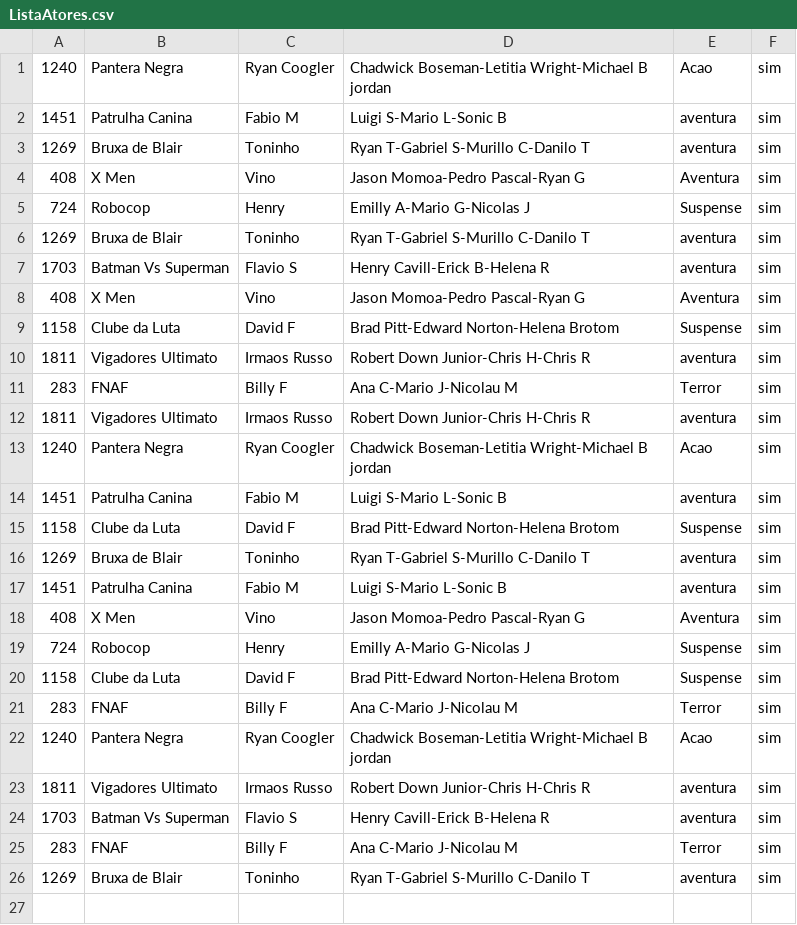
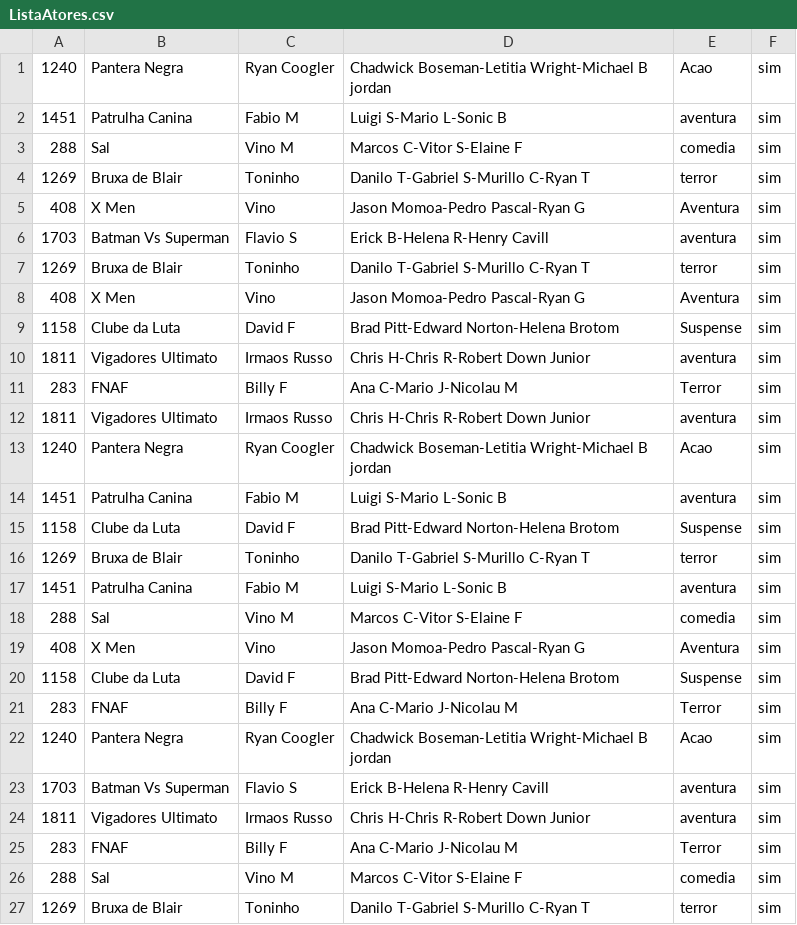
Before and after one commit to HenryJoseHenriques/Professional-Language-C-PLus-PLus-Learning, a CSV file: Data structure 24.2/Locadora_C_Plus_Plus/ListaAtores.csv, drawn as a sheet.

```diff
--- a/Data structure 24.2/Locadora_C_Plus_Plus/ListaAtores.csv
+++ b/Data structure 24.2/Locadora_C_Plus_Plus/ListaAtores.csv
@@ -2,12 +2,12 @@
 1451,Patrulha Canina,Fabio M,Luigi S-Mario L-Sonic B,aventura,sim
-1269,Bruxa de Blair,Toninho,Ryan T-Gabriel S-Murillo C-Danilo T,aventura,sim
+288,Sal,Vino M,Marcos C-Vitor S-Elaine F,comedia,sim
+1269,Bruxa de Blair,Toninho,Danilo T-Gabriel S-Murillo C-Ryan T,terror,sim
 408,X Men,Vino,Jason Momoa-Pedro Pascal-Ryan G,Aventura,sim
-724,Robocop,Henry,Emilly A-Mario G-Nicolas J,Suspense,sim
-1269,Bruxa de Blair,Toninho,Ryan T-Gabriel S-Murillo C-Danilo T,aventura,sim
-1703,Batman Vs Superman,Flavio S,Henry Cavill-Erick B-Helena R,aventura,sim
+1703,Batman Vs Superman,Flavio S,Erick B-Helena R-Henry Cavill,aventura,sim
+1269,Bruxa de Blair,Toninho,Danilo T-Gabriel S-Murillo C-Ryan T,terror,sim
 408,X Men,Vino,Jason Momoa-Pedro Pascal-Ryan G,Aventura,sim
 1158,Clube da Luta,David F,Brad Pitt-Edward Norton-Helena Brotom,Suspense,sim
-1811,Vigadores Ultimato,Irmaos Russo,Robert Down Junior-Chris H-Chris R,aventura,sim
+1811,Vigadores Ultimato,Irmaos Russo,Chris H-Chris R-Robert Down Junior,aventura,sim
 283,FNAF,Billy F,Ana C-Mario J-Nicolau M,Terror,sim
-1811,Vigadores Ultimato,Irmaos Russo,Robert Down Junior-Chris H-Chris R,aventura,sim
+1811,Vigadores Ultimato,Irmaos Russo,Chris H-Chris R-Robert Down Junior,aventura,sim
 1240,Pantera Negra,Ryan Coogler,Chadwick Boseman-Letitia Wright-Michael B jordan,Acao,sim
@@ -15,6 +15,6 @@
 1158,Clube da Luta,David F,Brad Pitt-Edward Norton-Helena Brotom,Suspense,sim
-1269,Bruxa de Blair,Toninho,Ryan T-Gabriel S-Murillo C-Danilo T,aventura,sim
+1269,Bruxa de Blair,Toninho,Danilo T-Gabriel S-Murillo C-Ryan T,terror,sim
 1451,Patrulha Canina,Fabio M,Luigi S-Mario L-Sonic B,aventura,sim
+288,Sal,Vino M,Marcos C-Vitor S-Elaine F,comedia,sim
 408,X Men,Vino,Jason Momoa-Pedro Pascal-Ryan G,Aventura,sim
-724,Robocop,Henry,Emilly A-Mario G-Nicolas J,Suspense,sim
 1158,Clube da Luta,David F,Brad Pitt-Edward Norton-Helena Brotom,Suspense,sim
@@ -22,5 +22,6 @@
 1240,Pantera Negra,Ryan Coogler,Chadwick Boseman-Letitia Wright-Michael B jordan,Acao,sim
-1811,Vigadores Ultimato,Irmaos Russo,Robert Down Junior-Chris H-Chris R,aventura,sim
-1703,Batman Vs Superman,Flavio S,Henry Cavill-Erick B-Helena R,aventura,sim
+1703,Batman Vs Superman,Flavio S,Erick B-Helena R-Henry Cavill,aventura,sim
+1811,Vigadores Ultimato,Irmaos Russo,Chris H-Chris R-Robert Down Junior,aventura,sim
 283,FNAF,Billy F,Ana C-Mario J-Nicolau M,Terror,sim
-1269,Bruxa de Blair,Toninho,Ryan T-Gabriel S-Murillo C-Danilo T,aventura,sim
+288,Sal,Vino M,Marcos C-Vitor S-Elaine F,comedia,sim
+1269,Bruxa de Blair,Toninho,Danilo T-Gabriel S-Murillo C-Ryan T,terror,sim
```
Also changed, not shown: Data structure 24.2/Locadora_C_Plus_Plus/ListaDiretor.csv, Data structure 24.2/Locadora_C_Plus_Plus/ListaFilmes.csv, 10 other files.
